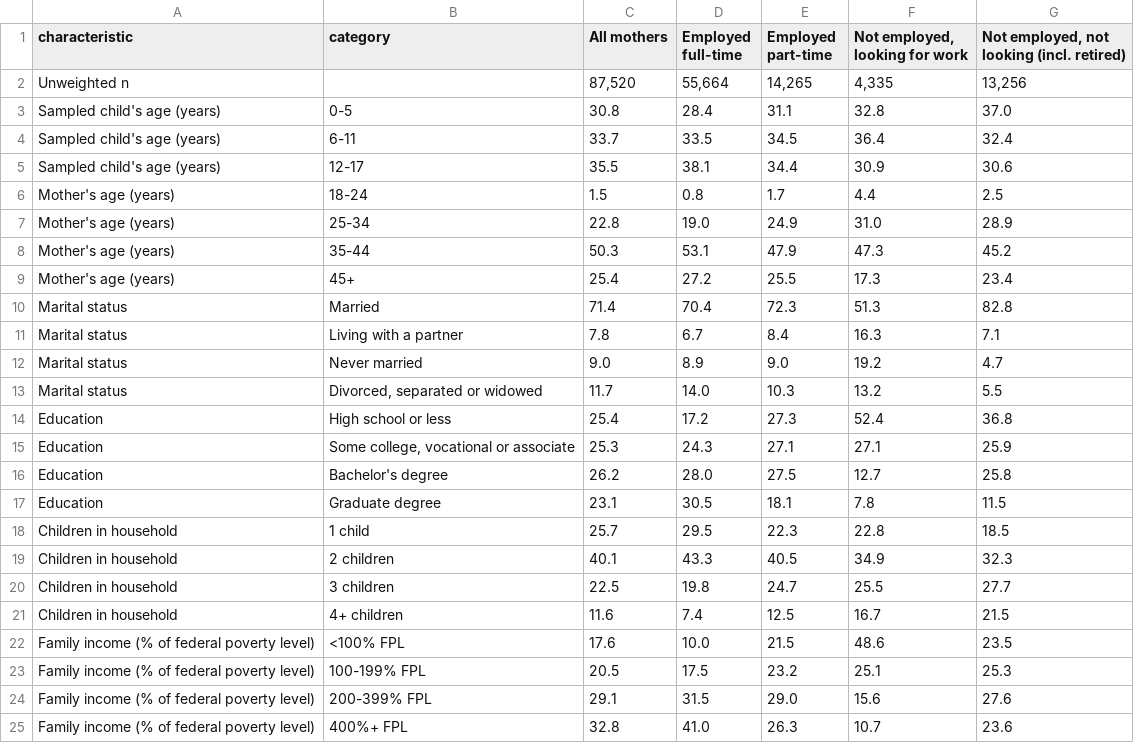
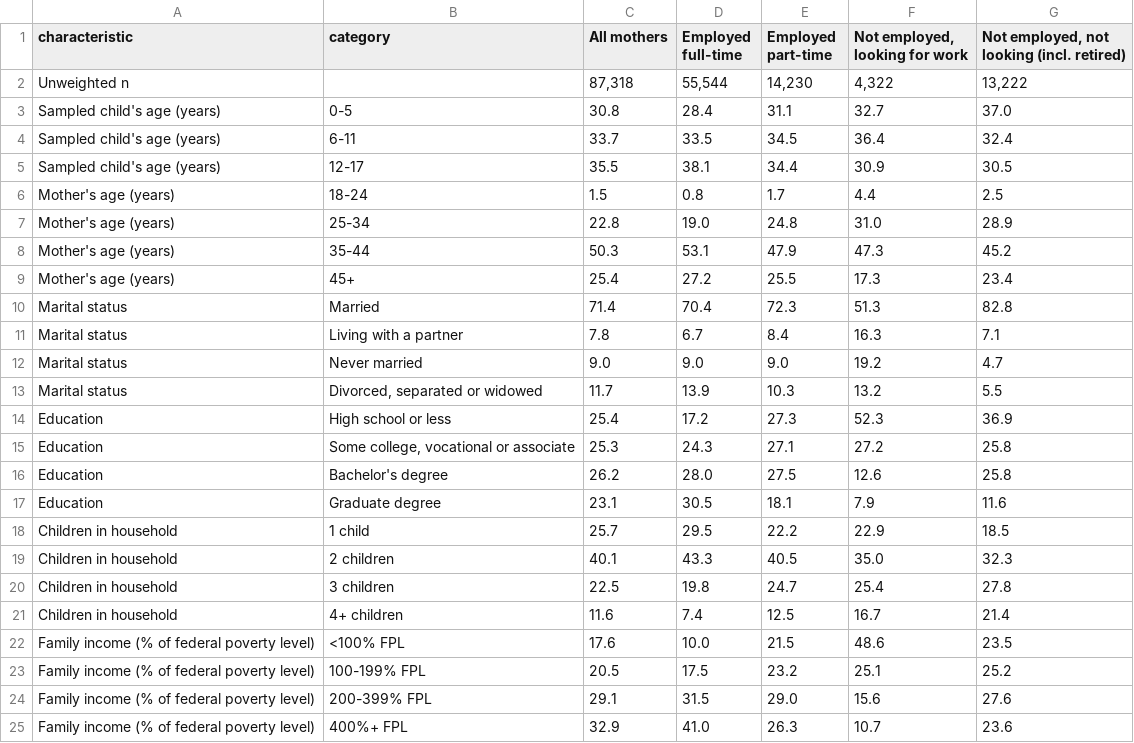
Before and after one commit to nyx-it-up/early-parenting-research, a CSV file: reports/tables/manuscript/table1_characteristics.csv, drawn as a sheet.

```diff
--- a/reports/tables/manuscript/table1_characteristics.csv
+++ b/reports/tables/manuscript/table1_characteristics.csv
@@ -1,8 +1,8 @@
 characteristic,category,All mothers,Employed full-time,Employed part-time,"Not employed, looking for work","Not employed, not looking (incl. retired)"
-Unweighted n,,"87,520","55,664","14,265","4,335","13,256"
-Sampled child's age (years),0-5,30.8,28.4,31.1,32.8,37.0
+Unweighted n,,"87,318","55,544","14,230","4,322","13,222"
+Sampled child's age (years),0-5,30.8,28.4,31.1,32.7,37.0
 Sampled child's age (years),6-11,33.7,33.5,34.5,36.4,32.4
-Sampled child's age (years),12-17,35.5,38.1,34.4,30.9,30.6
+Sampled child's age (years),12-17,35.5,38.1,34.4,30.9,30.5
 Mother's age (years),18-24,1.5,0.8,1.7,4.4,2.5
-Mother's age (years),25-34,22.8,19.0,24.9,31.0,28.9
+Mother's age (years),25-34,22.8,19.0,24.8,31.0,28.9
 Mother's age (years),35-44,50.3,53.1,47.9,47.3,45.2
@@ -11,15 +11,15 @@ Marital status,Married,71.4,70.4,72.3,51.3,82.8
 Marital status,Living with a partner,7.8,6.7,8.4,16.3,7.1
-Marital status,Never married,9.0,8.9,9.0,19.2,4.7
-Marital status,"Divorced, separated or widowed",11.7,14.0,10.3,13.2,5.5
-Education,High school or less,25.4,17.2,27.3,52.4,36.8
-Education,"Some college, vocational or associate",25.3,24.3,27.1,27.1,25.9
-Education,Bachelor's degree,26.2,28.0,27.5,12.7,25.8
-Education,Graduate degree,23.1,30.5,18.1,7.8,11.5
-Children in household,1 child,25.7,29.5,22.3,22.8,18.5
-Children in household,2 children,40.1,43.3,40.5,34.9,32.3
-Children in household,3 children,22.5,19.8,24.7,25.5,27.7
-Children in household,4+ children,11.6,7.4,12.5,16.7,21.5
+Marital status,Never married,9.0,9.0,9.0,19.2,4.7
+Marital status,"Divorced, separated or widowed",11.7,13.9,10.3,13.2,5.5
+Education,High school or less,25.4,17.2,27.3,52.3,36.9
+Education,"Some college, vocational or associate",25.3,24.3,27.1,27.2,25.8
+Education,Bachelor's degree,26.2,28.0,27.5,12.6,25.8
+Education,Graduate degree,23.1,30.5,18.1,7.9,11.6
+Children in household,1 child,25.7,29.5,22.2,22.9,18.5
+Children in household,2 children,40.1,43.3,40.5,35.0,32.3
+Children in household,3 children,22.5,19.8,24.7,25.4,27.8
+Children in household,4+ children,11.6,7.4,12.5,16.7,21.4
 Family income (% of federal poverty level),<100% FPL,17.6,10.0,21.5,48.6,23.5
-Family income (% of federal poverty level),100-199% FPL,20.5,17.5,23.2,25.1,25.3
+Family income (% of federal poverty level),100-199% FPL,20.5,17.5,23.2,25.1,25.2
 Family income (% of federal poverty level),200-399% FPL,29.1,31.5,29.0,15.6,27.6
-Family income (% of federal poverty level),400%+ FPL,32.8,41.0,26.3,10.7,23.6
+Family income (% of federal poverty level),400%+ FPL,32.9,41.0,26.3,10.7,23.6
```
Also changed, not shown: reports/tables/nsch_h1_models/odds_ratios_M1.csv, reports/tables/nsch_h1_models/odds_ratios_M1x.csv, 33 other files.
